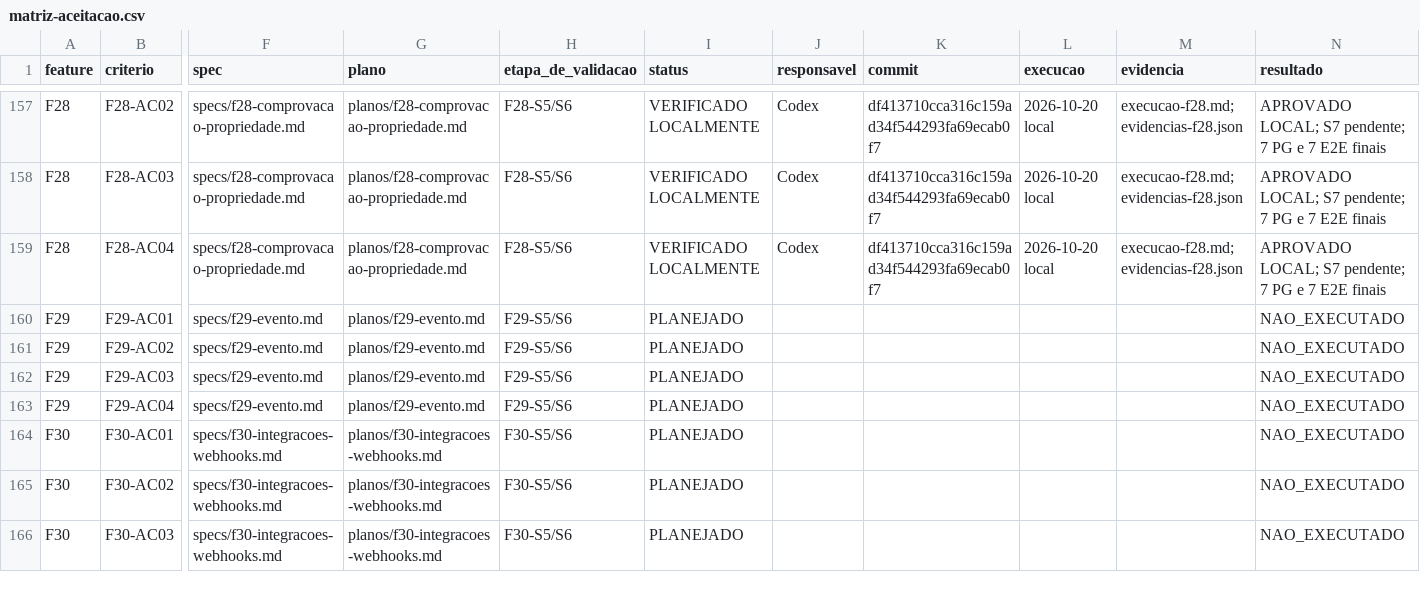
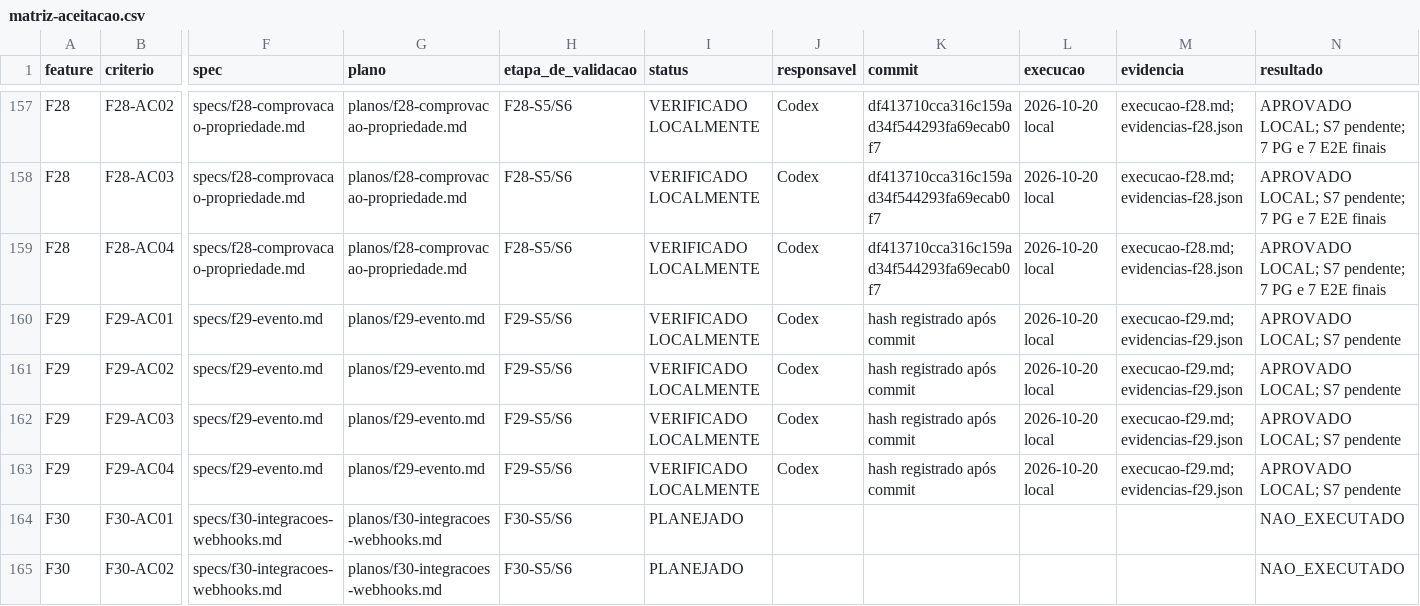
Before and after one commit to MentesReprogramadas/divulgadorlink, a CSV file: docs/planejamento-features/matriz-aceitacao.csv, drawn as a sheet; only a part is shown, gaps mark what is left out; the shorter side is filled out with more unchanged rows; the diff names each change by its address in the sheet, - before the commit and + after, or states it on an @@ line.

```diff
--- a/docs/planejamento-features/matriz-aceitacao.csv
+++ b/docs/planejamento-features/matriz-aceitacao.csv
-I160:I163 (status): PLANEJADO
+I160:I163 (status): VERIFICADO LOCALMENTE
-J160:J163 (responsavel): (empty)
+J160:J163 (responsavel): Codex
-K160:K163 (commit): (empty)
+K160:K163 (commit): hash registrado após commit
-L160:L163 (execucao): (empty)
+L160:L163 (execucao): 2026-10-20 local
-M160:M163 (evidencia): (empty)
+M160:M163 (evidencia): execucao-f29.md; evidencias-f29.json
-N160:N163 (resultado): NAO_EXECUTADO
+N160:N163 (resultado): APROVADO LOCAL; S7 pendente
```
Also changed, not shown: docs/planejamento-features/roadmap-etapas.csv, 58 other files.
